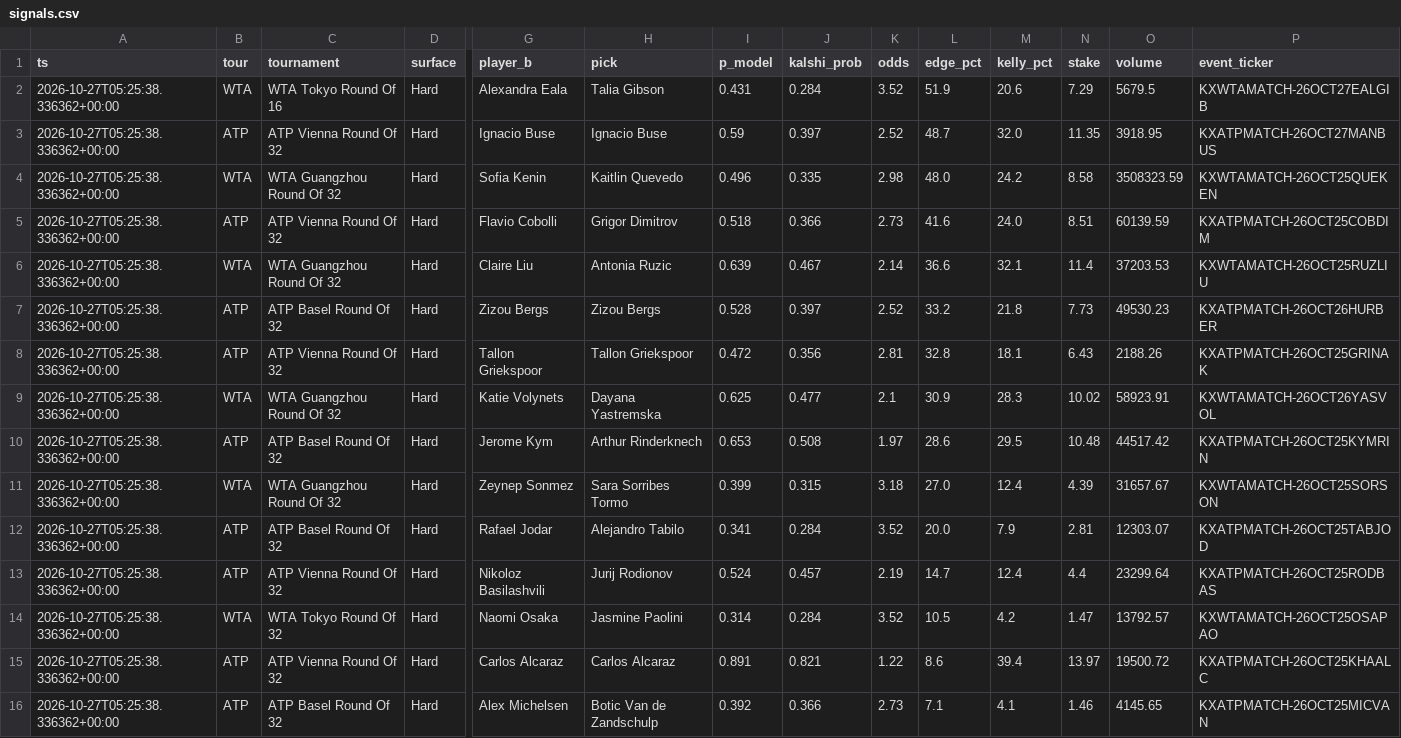
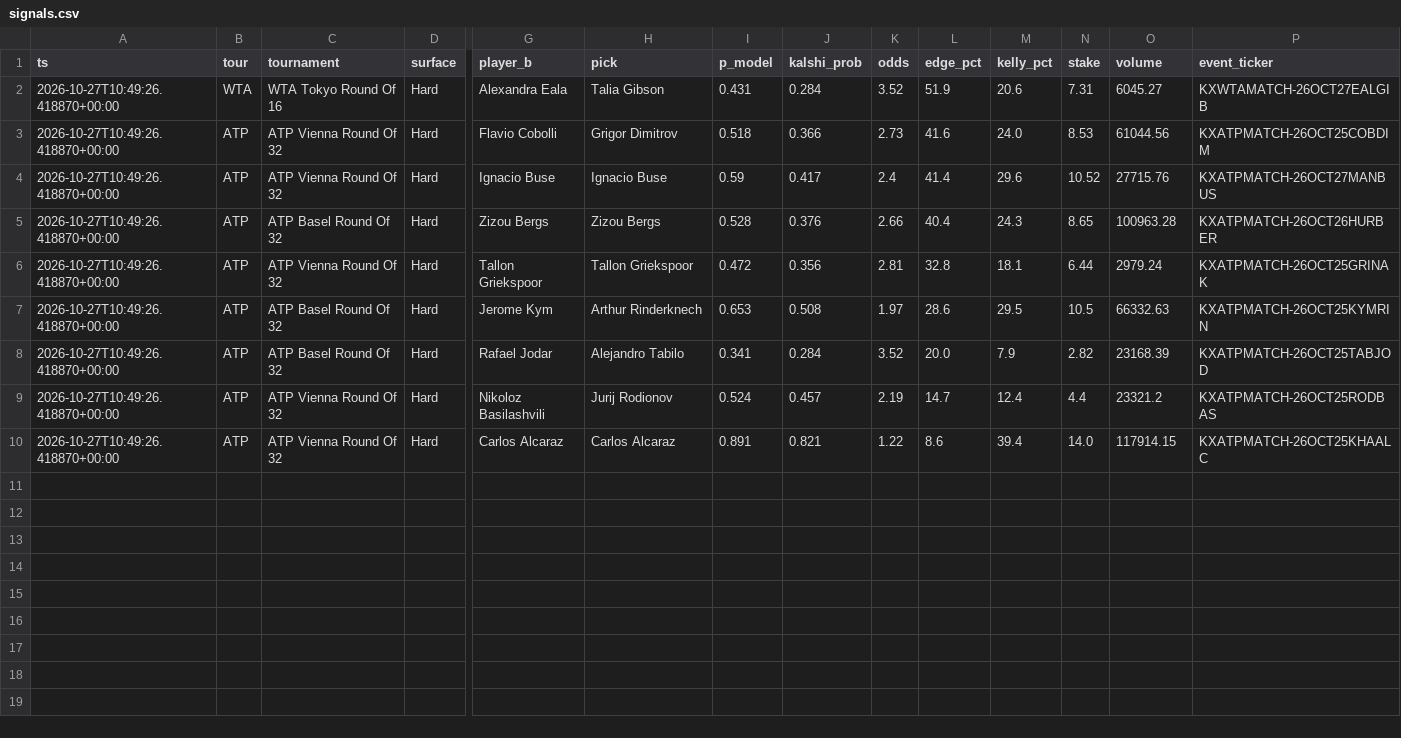
Before and after one commit to JorgeCampe/tennis-signals-bot, a CSV file: tennis_signals_bot/data/signals.csv, drawn as a sheet; only a part is shown, gaps mark what is left out; removed rows and columns are numbered as before the commit, all else as after; rows hold the shown columns only; the diff names each change by its address in the sheet, - before the commit and + after, or states it on an @@ line.

```diff
--- a/tennis_signals_bot/data/signals.csv
+++ b/tennis_signals_bot/data/signals.csv
-A2 (ts): 2026-10-27T05:25:38.336362+00:00
+A2 (ts): 2026-10-27T10:49:26.418870+00:00
-N2 (stake): 7.29
+N2 (stake): 7.31
-O2 (volume): 5679.5
+O2 (volume): 6045.27
-row 3: 2026-10-27T05:25:38.336362+00:00 | ATP | ATP Vienna Round Of 32 | Hard | Ignacio Buse | Ignacio Buse | 0.59 | 0.397 | 2.52 | 48.7 | 32.0 | 11.35 | 3918.95 | KXATPMATCH-26OCT27MANBUS
-row 4: 2026-10-27T05:25:38.336362+00:00 | WTA | WTA Guangzhou Round Of 32 | Hard | Sofia Kenin | Kaitlin Quevedo | 0.496 | 0.335 | 2.98 | 48.0 | 24.2 | 8.58 | 3508323.59 | KXWTAMATCH-26OCT25QUEKEN
-A3 (ts): 2026-10-27T05:25:38.336362+00:00
+A3 (ts): 2026-10-27T10:49:26.418870+00:00
-N3 (stake): 8.51
+N3 (stake): 8.53
-O3 (volume): 60139.59
+O3 (volume): 61044.56
-row 6: 2026-10-27T05:25:38.336362+00:00 | WTA | WTA Guangzhou Round Of 32 | Hard | Claire Liu | Antonia Ruzic | 0.639 | 0.467 | 2.14 | 36.6 | 32.1 | 11.4 | 37203.53 | KXWTAMATCH-26OCT25RUZLIU
+row 4: 2026-10-27T10:49:26.418870+00:00 | ATP | ATP Vienna Round Of 32 | Hard | Ignacio Buse | Ignacio Buse | 0.59 | 0.417 | 2.4 | 41.4 | 29.6 | 10.52 | 27715.76 | KXATPMATCH-26OCT27MANBUS
-A5:A6 (ts): 2026-10-27T05:25:38.336362+00:00
+A5:A6 (ts): 2026-10-27T10:49:26.418870+00:00
-J5 (kalshi_prob): 0.397
+J5 (kalshi_prob): 0.376
-K5 (odds): 2.52
+K5 (odds): 2.66
-L5 (edge_pct): 33.2
+L5 (edge_pct): 40.4
-M5 (kelly_pct): 21.8
+M5 (kelly_pct): 24.3
-N5 (stake): 7.73
+N5 (stake): 8.65
-O5 (volume): 49530.23
+O5 (volume): 100963.28
-N6 (stake): 6.43
+N6 (stake): 6.44
-O6 (volume): 2188.26
+O6 (volume): 2979.24
-row 9: 2026-10-27T05:25:38.336362+00:00 | WTA | WTA Guangzhou Round Of 32 | Hard | Katie Volynets | Dayana Yastremska | 0.625 | 0.477 | 2.1 | 30.9 | 28.3 | 10.02 | 58923.91 | KXWTAMATCH-26OCT26YASVOL
-A7 (ts): 2026-10-27T05:25:38.336362+00:00
+A7 (ts): 2026-10-27T10:49:26.418870+00:00
-N7 (stake): 10.48
+N7 (stake): 10.5
-O7 (volume): 44517.42
+O7 (volume): 66332.63
-row 11: 2026-10-27T05:25:38.336362+00:00 | WTA | WTA Guangzhou Round Of 32 | Hard | Zeynep Sonmez | Sara Sorribes Tormo | 0.399 | 0.315 | 3.18 | 27.0 | 12.4 | 4.39 | 31657.67 | KXWTAMATCH-26OCT25SORSON
-A8:A9 (ts): 2026-10-27T05:25:38.336362+00:00
+A8:A9 (ts): 2026-10-27T10:49:26.418870+00:00
-N8 (stake): 2.81
+N8 (stake): 2.82
-O8 (volume): 12303.07
+O8 (volume): 23168.39
-O9 (volume): 23299.64
+O9 (volume): 23321.2
-row 14: 2026-10-27T05:25:38.336362+00:00 | WTA | WTA Tokyo Round Of 32 | Hard | Naomi Osaka | Jasmine Paolini | 0.314 | 0.284 | 3.52 | 10.5 | 4.2 | 1.47 | 13792.57 | KXWTAMATCH-26OCT25OSAPAO
-A10 (ts): 2026-10-27T05:25:38.336362+00:00
+A10 (ts): 2026-10-27T10:49:26.418870+00:00
-N10 (stake): 13.97
+N10 (stake): 14.0
-O10 (volume): 19500.72
+O10 (volume): 117914.15
-row 16: 2026-10-27T05:25:38.336362+00:00 | ATP | ATP Basel Round Of 32 | Hard | Alex Michelsen | Botic Van de Zandschulp | 0.392 | 0.366 | 2.73 | 7.1 | 4.1 | 1.46 | 4145.65 | KXATPMATCH-26OCT25MICVAN
```
Also changed, not shown: tennis_signals_bot/data/equity.csv, tennis_signals_bot/data/positions.csv, 2 other files.
